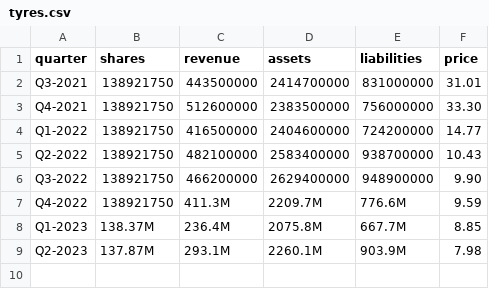
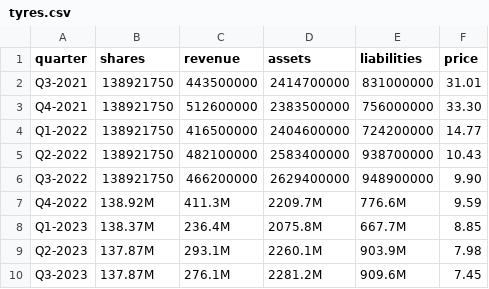
Before and after one commit to MummoSiili/osake, a CSV file: tyres.csv, drawn as a sheet; the diff names each change by its address in the sheet, - before the commit and + after, or states it on an @@ line.

```diff
--- a/tyres.csv
+++ b/tyres.csv
-B7 (shares): 138921750
+B7 (shares): 138.92M
+row 10: Q3-2023 | 137.87M | 276.1M | 2281.2M | 909.6M | 7.45
```
Also changed, not shown: 1 other file.
